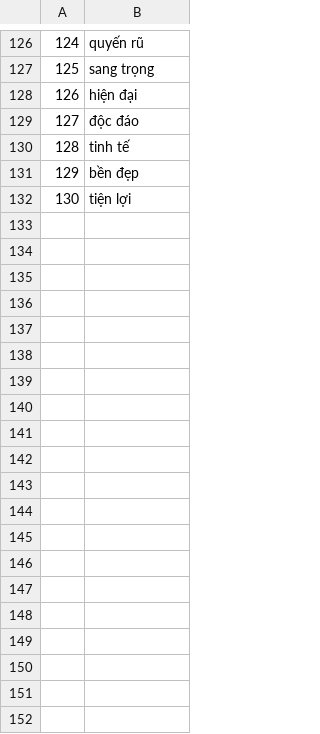
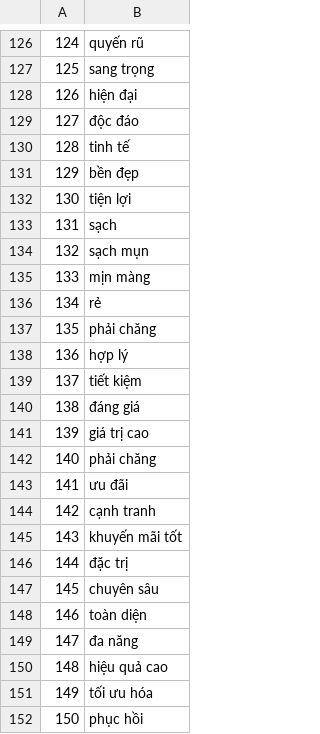
Before and after one commit to jeannetteciel/streamlit-pj1-lds0, a CSV file: positive_words.csv, drawn as a sheet; only a part is shown, gaps mark what is left out; the diff covers the shown part only.

```diff
--- a/positive_words.csv
+++ b/positive_words.csv
@@ -132 +132,21 @@
 130,tiện lợi
+131,sạch
+132,sạch mụn
+133,mịn màng
+134,rẻ
+135,phải chăng
+136,hợp lý
+137,tiết kiệm
+138,đáng giá
+139,giá trị cao
+140,phải chăng
+141,ưu đãi
+142,cạnh tranh
+143,khuyến mãi tốt
+144,đặc trị
+145,chuyên sâu
+146,toàn diện
+147,đa năng
+148,hiệu quả cao
+149,tối ưu hóa
+150,phục hồi
```
Also changed, not shown: 57 added rows and 3 edited cells elsewhere in this file, negative_words.csv, 4 other files.
